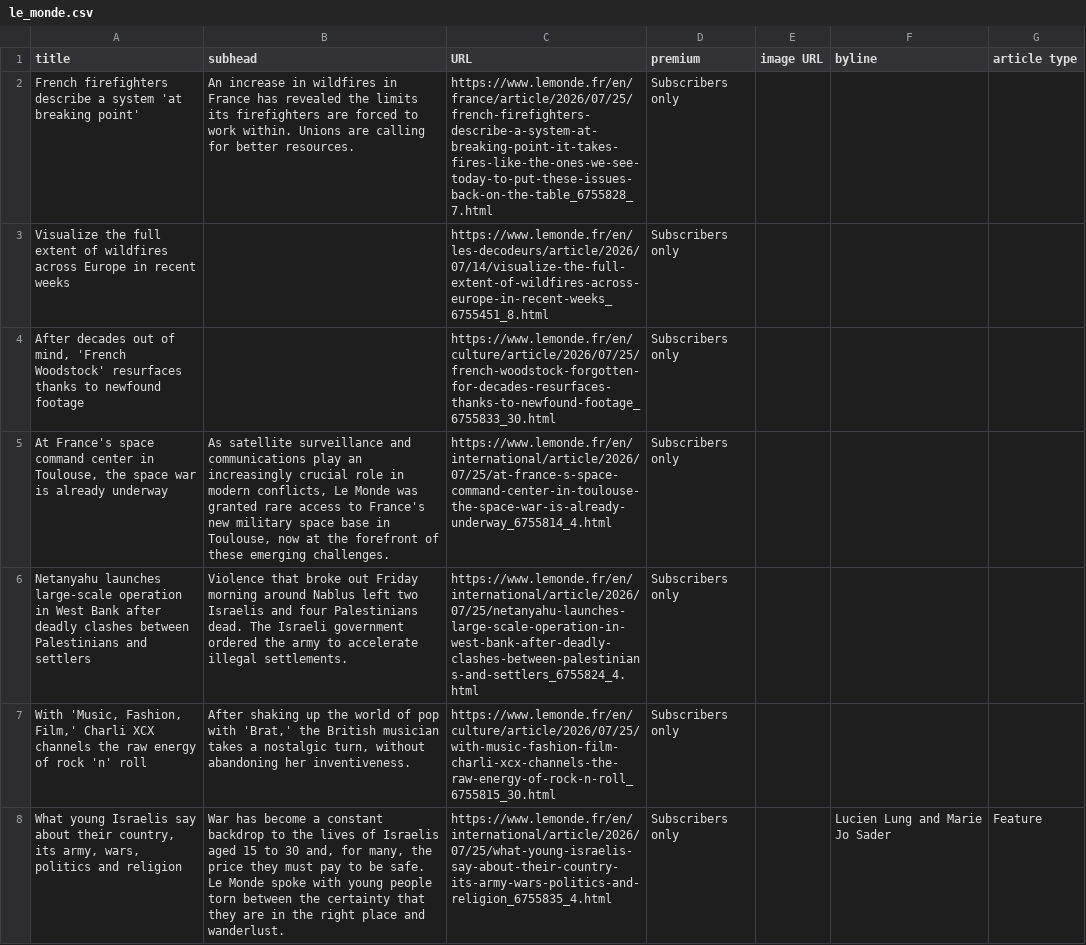
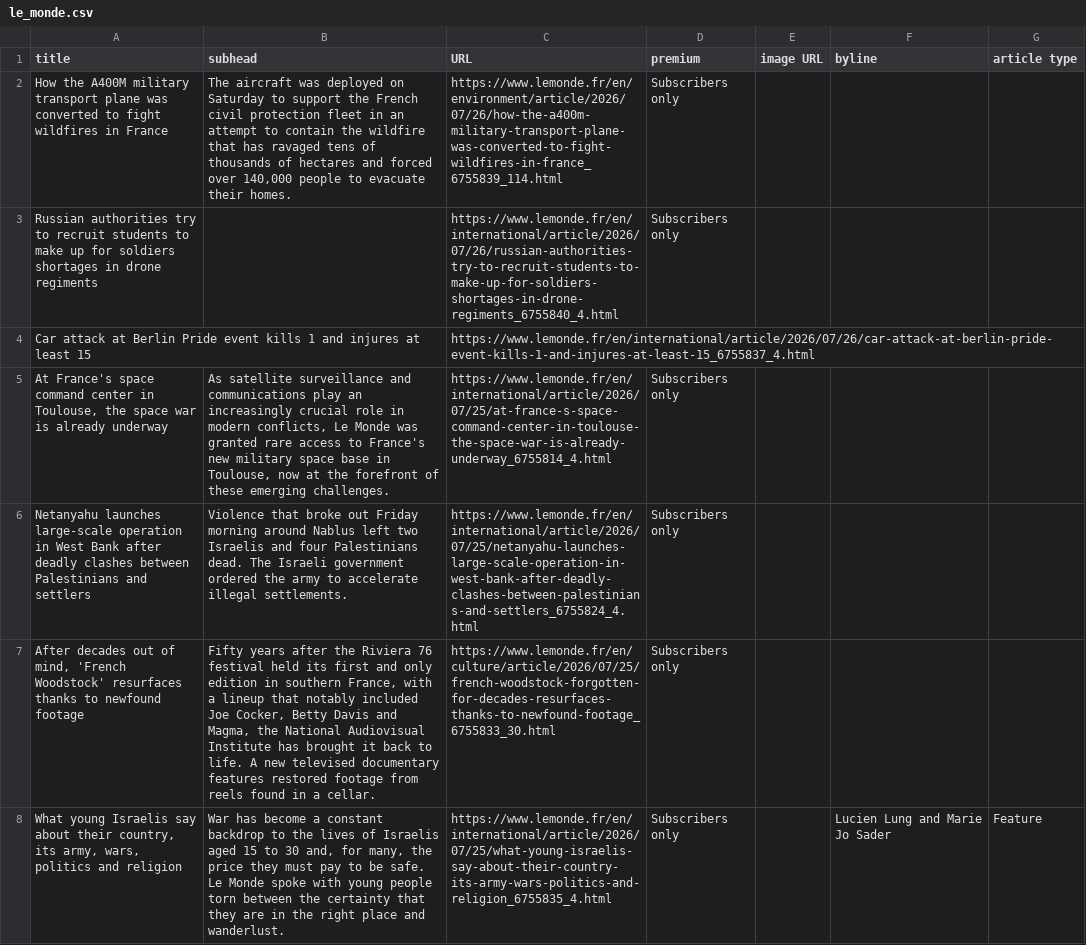
Before and after one commit to phillctw/Homework-7, a CSV file: le_monde.csv, drawn as a sheet; only a part is shown; the diff covers the shown part only.

```diff
--- a/le_monde.csv
+++ b/le_monde.csv
@@ -1,8 +1,8 @@
 title,subhead,URL,premium,image URL,byline,article type
- French firefighters describe a system 'at breaking point'  ,An increase in wildfires in France has revealed the limits its firefighters are forced to work within. Unions are calling for better resources.,https://www.lemonde.fr/en/france/article/2026/07/25/french-firefighters-describe-a-system-at-breaking-point-it-takes-fires-like-the-ones-we-see-today-to-put-these-issues-back-on-the-table_6755828_7.html,Subscribers only,,,
-Visualize the full extent of wildfires across Europe in recent weeks,,https://www.lemonde.fr/en/les-decodeurs/article/2026/07/14/visualize-the-full-extent-of-wildfires-across-europe-in-recent-weeks_6755451_8.html,Subscribers only,,,
-"After decades out of mind, 'French Woodstock' resurfaces thanks to newfound footage",,https://www.lemonde.fr/en/culture/article/2026/07/25/french-woodstock-forgotten-for-decades-resurfaces-thanks-to-newfound-footage_6755833_30.html,Subscribers only,,,
+ How the A400M military transport plane was converted to fight wildfires in France  ,"The aircraft was deployed on Saturday to support the French civil protection fleet in an attempt to contain the wildfire that has ravaged tens of thousands of hectares and forced over 140,000 people to evacuate their homes.",https://www.lemonde.fr/en/environment/article/2026/07/26/how-the-a400m-military-transport-plane-was-converted-to-fight-wildfires-in-france_6755839_114.html,Subscribers only,,,
+Russian authorities try to recruit students to make up for soldiers shortages in drone regiments,,https://www.lemonde.fr/en/international/article/2026/07/26/russian-authorities-try-to-recruit-students-to-make-up-for-soldiers-shortages-in-drone-regiments_6755840_4.html,Subscribers only,,,
+Car attack at Berlin Pride event kills 1 and injures at least 15,,https://www.lemonde.fr/en/international/article/2026/07/26/car-attack-at-berlin-pride-event-kills-1-and-injures-at-least-15_6755837_4.html,,,,
 "At France's space command center in Toulouse, the space war is already underway","As satellite surveillance and communications play an increasingly crucial role in modern conflicts, Le Monde was granted rare access to France's new military space base in Toulouse, now at the forefront of these emerging challenges.",https://www.lemonde.fr/en/international/article/2026/07/25/at-france-s-space-command-center-in-toulouse-the-space-war-is-already-underway_6755814_4.html,Subscribers only,,,
 Netanyahu launches large-scale operation in West Bank after deadly clashes between Palestinians and settlers,Violence that broke out Friday morning around Nablus left two Israelis and four Palestinians dead. The Israeli government ordered the army to accelerate illegal settlements.,https://www.lemonde.fr/en/international/article/2026/07/25/netanyahu-launches-large-scale-operation-in-west-bank-after-deadly-clashes-between-palestinians-and-settlers_6755824_4.html,Subscribers only,,,
-"With 'Music, Fashion, Film,' Charli XCX channels the raw energy of rock 'n' roll","After shaking up the world of pop with 'Brat,' the British musician takes a nostalgic turn, without abandoning her inventiveness.",https://www.lemonde.fr/en/culture/article/2026/07/25/with-music-fashion-film-charli-xcx-channels-the-raw-energy-of-rock-n-roll_6755815_30.html,Subscribers only,,,
+"After decades out of mind, 'French Woodstock' resurfaces thanks to newfound footage","Fifty years after the Riviera 76 festival held its first and only edition in southern France, with a lineup that notably included Joe Cocker, Betty Davis and Magma, the National Audiovisual Institute has brought it back to life. A new televised documentary features restored footage from reels found in a cellar.",https://www.lemonde.fr/en/culture/article/2026/07/25/french-woodstock-forgotten-for-decades-resurfaces-thanks-to-newfound-footage_6755833_30.html,Subscribers only,,,
 "What young Israelis say about their country, its army, wars, politics and religion","War has become a constant backdrop to the lives of Israelis aged 15 to 30 and, for many, the price they must pay to be safe. Le Monde spoke with young people torn between the certainty that they are in the right place and wanderlust.",https://www.lemonde.fr/en/international/article/2026/07/25/what-young-israelis-say-about-their-country-its-army-wars-politics-and-religion_6755835_4.html,Subscribers only,, Lucien Lung and  Marie Jo Sader,Feature
```
Also changed, not shown: 4 added rows, 4 removed rows, 1 moved row and 2 edited cells elsewhere in this file.
